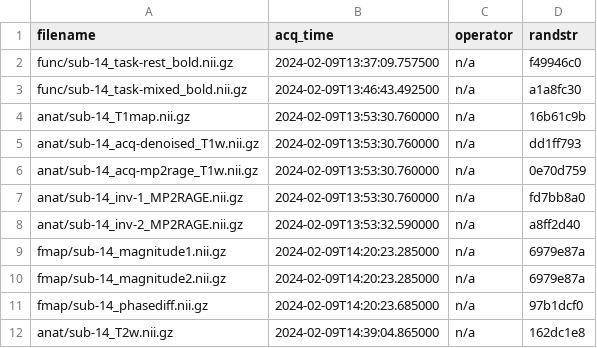
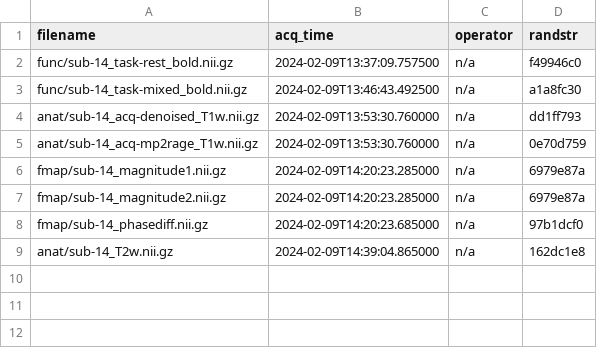
Before and after one commit to nipreps-data/bootcamp-geneva-2024-dataset, a TSV file: sub-14/sub-14_scans.tsv, drawn as a sheet; the diff names each change by its address in the sheet, - before the commit and + after, or states it on an @@ line.

```diff
--- a/sub-14/sub-14_scans.tsv
+++ b/sub-14/sub-14_scans.tsv
-row 4: anat/sub-14_T1map.nii.gz | 2024-02-09T13:53:30.760000 | n/a | 16b61c9b
-row 7: anat/sub-14_inv-1_MP2RAGE.nii.gz | 2024-02-09T13:53:30.760000 | n/a | fd7bb8a0
-row 8: anat/sub-14_inv-2_MP2RAGE.nii.gz | 2024-02-09T13:53:32.590000 | n/a | a8ff2d40
```
Also changed, not shown: sub-11/sub-11_scans.tsv, sub-15/sub-15_scans.tsv, 2 other files.
